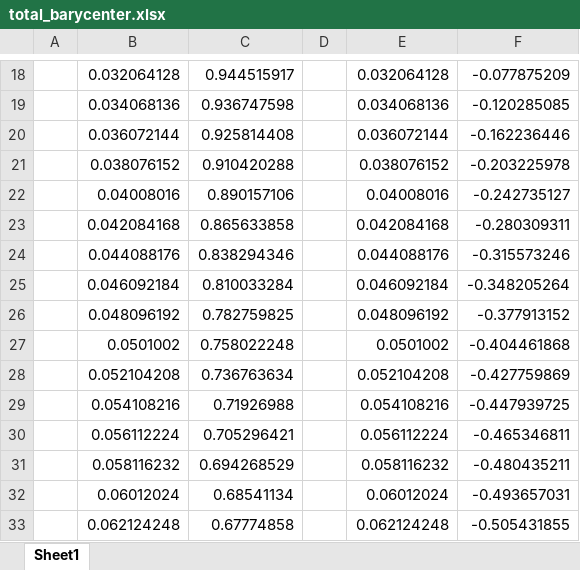
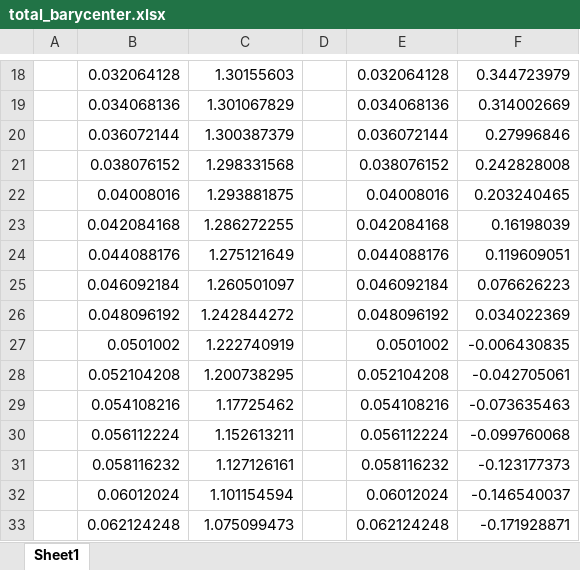
Before and after one commit to GeraldEjSun/DTW_COF_Nanopore, an Excel workbook: final_export_data/total_barycenter/total_barycenter.xlsx, sheet Sheet1, drawn as a sheet; only a part is shown, gaps mark what is left out; values as stored, in another font and other column widths than the file's, no borders; the diff covers the shown part only; the diff names each change by its address in the sheet, - before the commit and + after, or states it on an @@ line.

```diff
--- a/final_export_data/total_barycenter/total_barycenter.xlsx (sheet Sheet1)
+++ b/final_export_data/total_barycenter/total_barycenter.xlsx (sheet Sheet1)
-C18: 0.944515917
+C18: 1.30155603
-F18: -0.077875209
+F18: 0.344723979
-C19: 0.936747598
+C19: 1.301067829
-F19: -0.120285085
+F19: 0.314002669
-C20: 0.925814408
+C20: 1.300387379
-F20: -0.162236446
+F20: 0.27996846
-C21: 0.910420288
+C21: 1.298331568
-F21: -0.203225978
+F21: 0.242828008
-C22: 0.890157106
+C22: 1.293881875
-F22: -0.242735127
+F22: 0.203240465
-C23: 0.865633858
+C23: 1.286272255
-F23: -0.280309311
+F23: 0.16198039
-C24: 0.838294346
+C24: 1.275121649
-F24: -0.315573246
+F24: 0.119609051
-C25: 0.810033284
+C25: 1.260501097
-F25: -0.348205264
+F25: 0.076626223
-C26: 0.782759825
+C26: 1.242844272
-F26: -0.377913152
+F26: 0.034022369
-C27: 0.758022248
+C27: 1.222740919
-F27: -0.404461868
+F27: -0.006430835
-C28: 0.736763634
+C28: 1.200738295
-F28: -0.427759869
+F28: -0.042705061
-C29: 0.71926988
+C29: 1.17725462
-F29: -0.447939725
+F29: -0.073635463
-C30: 0.705296421
+C30: 1.152613211
-F30: -0.465346811
+F30: -0.099760068
-C31: 0.694268529
+C31: 1.127126161
-F31: -0.480435211
+F31: -0.123177373
-C32: 0.68541134
+C32: 1.101154594
-F32: -0.493657031
+F32: -0.146540037
-C33: 0.67774858
+C33: 1.075099473
-F33: -0.505431855
+F33: -0.171928871
```
Also changed, not shown: 968 edited cells elsewhere in this sheet, final_export_data/data_alignment/direction_1.xlsx, final_export_data/data_alignment/direction_2.xlsx, 31 other files.
